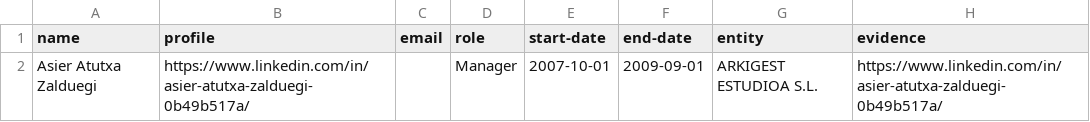
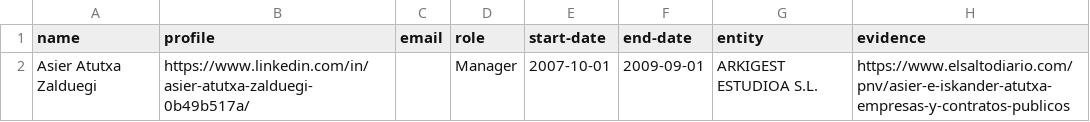
Before and after one commit to mikel-egana-aranguren/BasqueCountryInstitutionsTransparentRelationsGraph, a CSV file: People/People.csv, drawn as a sheet.

Commit message:
Improve README and add People example

```diff
--- a/People/People.csv
+++ b/People/People.csv
@@ -1,2 +1,2 @@
 name,profile,email,role,start-date,end-date,entity,evidence
-Asier Atutxa Zalduegi,https://www.linkedin.com/in/asier-atutxa-zalduegi-0b49b517a/,,Manager,2007-10-01,2009-09-01,ARKIGEST ESTUDIOA S.L.,https://www.linkedin.com/in/asier-atutxa-zalduegi-0b49b517a/
+Asier Atutxa Zalduegi,https://www.linkedin.com/in/asier-atutxa-zalduegi-0b49b517a/,,Manager,2007-10-01,2009-09-01,ARKIGEST ESTUDIOA S.L.,https://www.elsaltodiario.com/pnv/asier-e-iskander-atutxa-empresas-y-contratos-publicos
```
Also changed, not shown: 6 other files.
